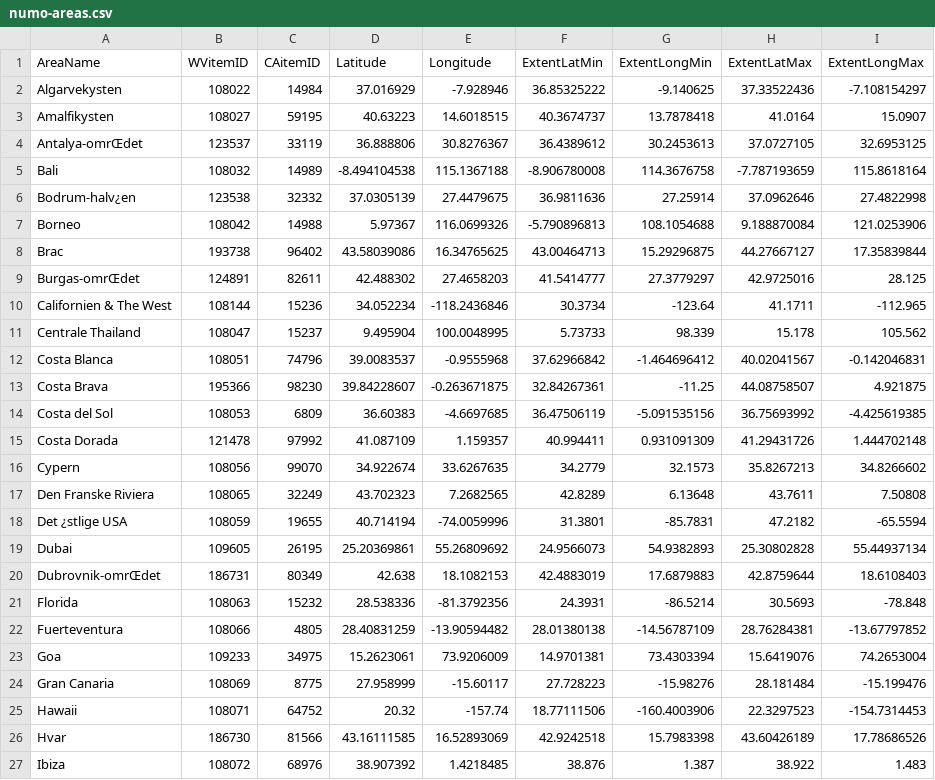
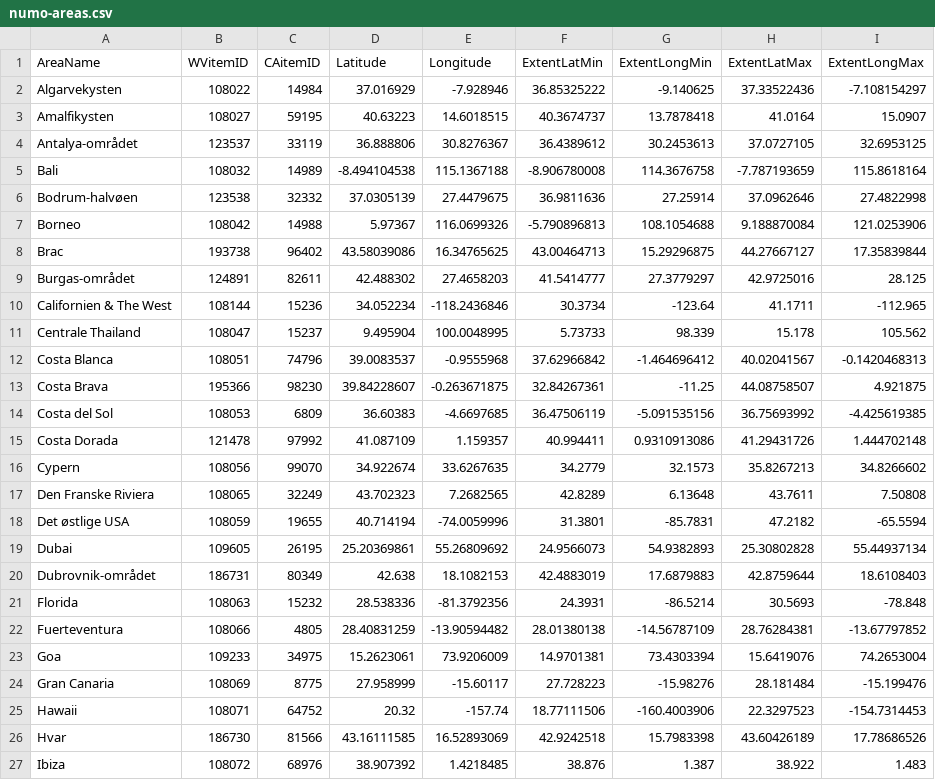
Before and after one commit to numo-labs/taggable-destination-data-extractor, a CSV file: rawdata/numo-areas.csv, drawn as a sheet; only a part is shown; the diff covers the shown part only; the diff names each change by its address in the sheet, - before the commit and + after, or states it on an @@ line.

```diff
--- a/rawdata/numo-areas.csv
+++ b/rawdata/numo-areas.csv
-A4 (AreaName): Antalya-omrŒdet
+A4 (AreaName): Antalya-området
-A6 (AreaName): Bodrum-halv¿en
+A6 (AreaName): Bodrum-halvøen
-A9 (AreaName): Burgas-omrŒdet
+A9 (AreaName): Burgas-området
-I12 (ExtentLongMax): -0.142046831
+I12 (ExtentLongMax): -0.1420468313
-G15 (ExtentLongMin): 0.931091309
+G15 (ExtentLongMin): 0.9310913086
-A18 (AreaName): Det ¿stlige USA
+A18 (AreaName): Det østlige USA
-A20 (AreaName): Dubrovnik-omrŒdet
+A20 (AreaName): Dubrovnik-området
```
Also changed, not shown: 1 added row and 5 edited cells elsewhere in this file, 5 other files.
